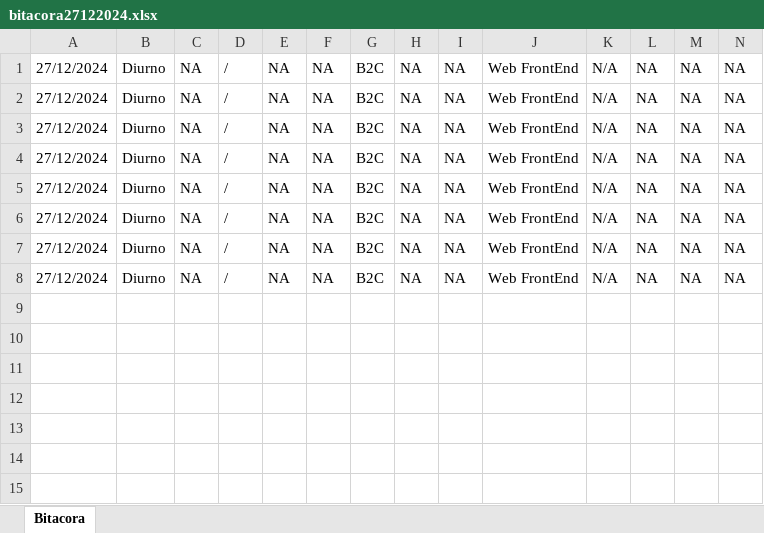
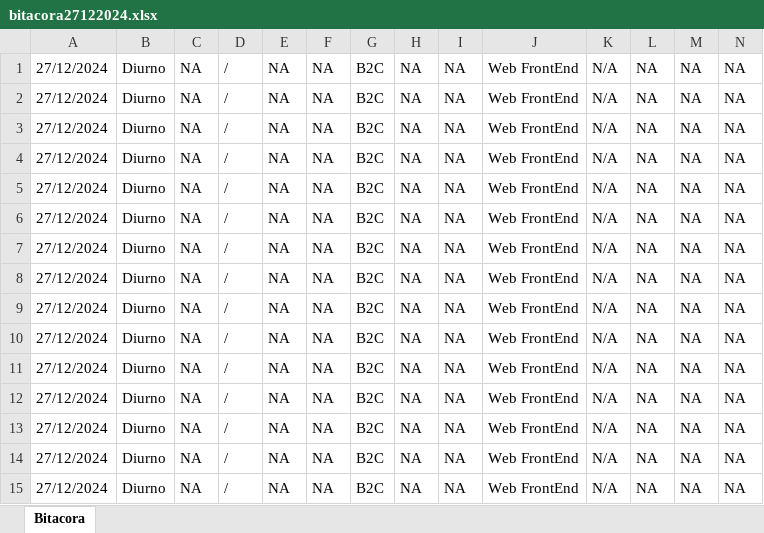
Before and after one commit to EdsonArceChinchay/proyecto_upc, an Excel workbook: Bitacoras/bitacora27122024.xlsx, sheet Bitacora, drawn as a sheet; only a part is shown; values as stored, in another font and other column widths than the file's, no borders; rows hold the shown columns only; the diff names each change by its address in the sheet, - before the commit and + after, or states it on an @@ line.

```diff
--- a/Bitacoras/bitacora27122024.xlsx (sheet Bitacora)
+++ b/Bitacoras/bitacora27122024.xlsx (sheet Bitacora)
+row 9: 27/12/2024 | Diurno | NA | / | NA | NA | B2C | NA | NA | Web FrontEnd | N/A | NA | NA | NA
+row 10: 27/12/2024 | Diurno | NA | / | NA | NA | B2C | NA | NA | Web FrontEnd | N/A | NA | NA | NA
+row 11: 27/12/2024 | Diurno | NA | / | NA | NA | B2C | NA | NA | Web FrontEnd | N/A | NA | NA | NA
+row 12: 27/12/2024 | Diurno | NA | / | NA | NA | B2C | NA | NA | Web FrontEnd | N/A | NA | NA | NA
+row 13: 27/12/2024 | Diurno | NA | / | NA | NA | B2C | NA | NA | Web FrontEnd | N/A | NA | NA | NA
+row 14: 27/12/2024 | Diurno | NA | / | NA | NA | B2C | NA | NA | Web FrontEnd | N/A | NA | NA | NA
+row 15: 27/12/2024 | Diurno | NA | / | NA | NA | B2C | NA | NA | Web FrontEnd | N/A | NA | NA | NA
```
Also changed, not shown: 2 other files.
